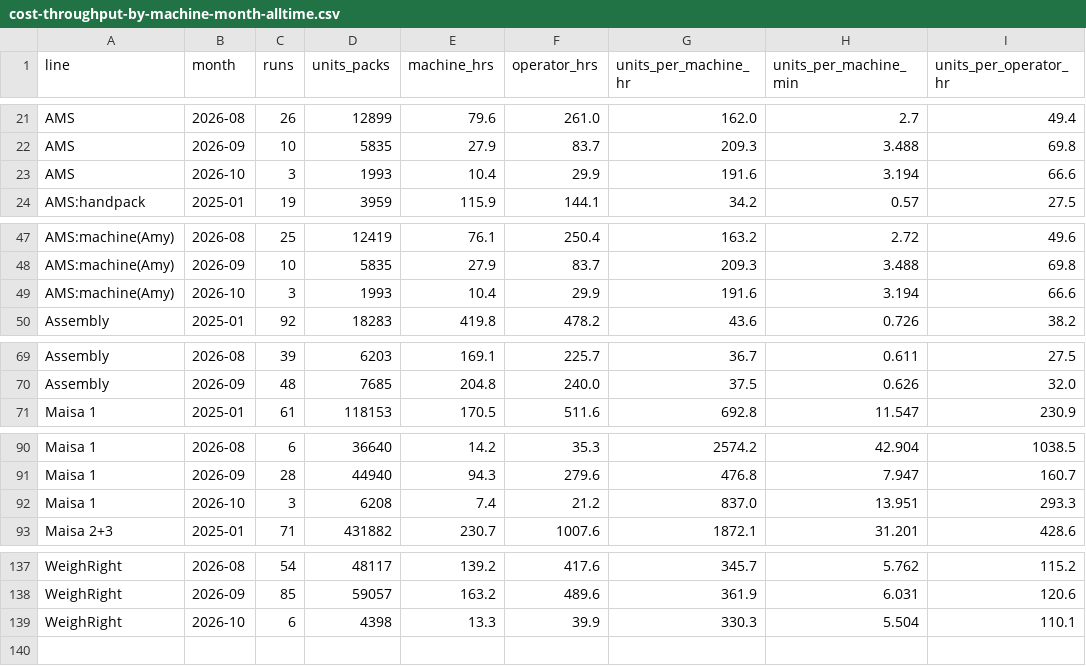
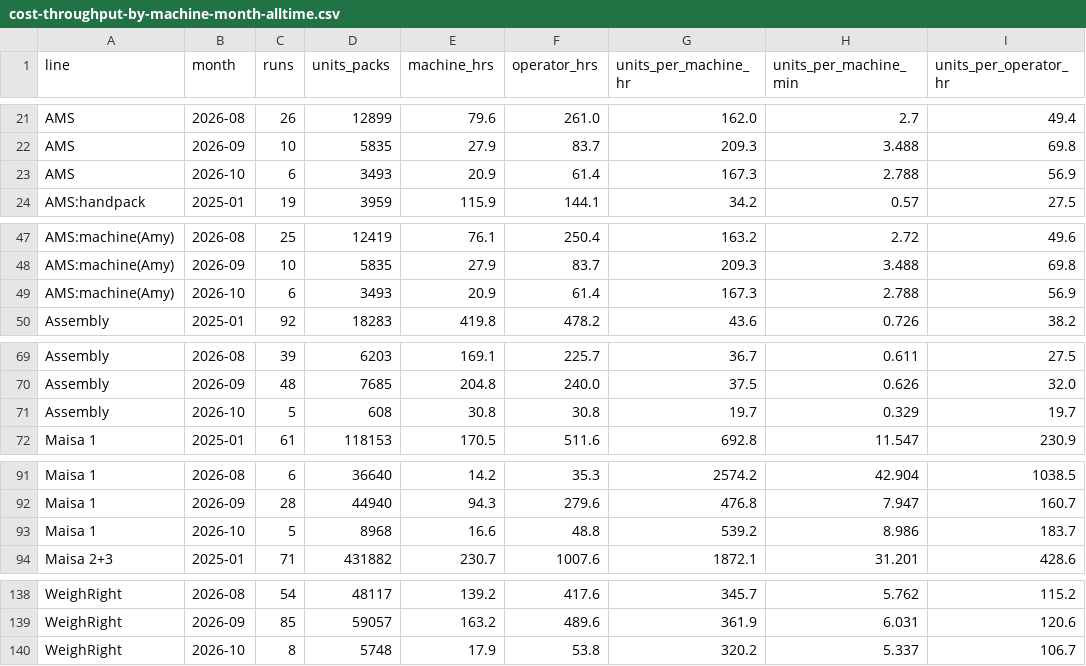
Before and after one commit to jstnadler/teeccino-reports, a CSV file: cost-throughput-by-machine-month-alltime.csv, drawn as a sheet; only a part is shown, gaps mark what is left out; removed rows and columns are numbered as before the commit, all else as after; the diff names each change by its address in the sheet, - before the commit and + after, or states it on an @@ line.

```diff
--- a/cost-throughput-by-machine-month-alltime.csv
+++ b/cost-throughput-by-machine-month-alltime.csv
-row 23: AMS | 2026-10 | 3 | 1993 | 10.4 | 29.9 | 191.6 | 3.194 | 66.6
+row 23: AMS | 2026-10 | 6 | 3493 | 20.9 | 61.4 | 167.3 | 2.788 | 56.9
-row 49: AMS:machine(Amy) | 2026-10 | 3 | 1993 | 10.4 | 29.9 | 191.6 | 3.194 | 66.6
+row 49: AMS:machine(Amy) | 2026-10 | 6 | 3493 | 20.9 | 61.4 | 167.3 | 2.788 | 56.9
+row 71: Assembly | 2026-10 | 5 | 608 | 30.8 | 30.8 | 19.7 | 0.329 | 19.7
-row 92: Maisa 1 | 2026-10 | 3 | 6208 | 7.4 | 21.2 | 837.0 | 13.951 | 293.3
+row 93: Maisa 1 | 2026-10 | 5 | 8968 | 16.6 | 48.8 | 539.2 | 8.986 | 183.7
-row 139: WeighRight | 2026-10 | 6 | 4398 | 13.3 | 39.9 | 330.3 | 5.504 | 110.1
+row 140: WeighRight | 2026-10 | 8 | 5748 | 17.9 | 53.8 | 320.2 | 5.337 | 106.7
```
Also changed, not shown: cost-ams-sku-beforeafter-amy-alltime.csv, cost-production-runs-alltime.csv, 1 other file.
